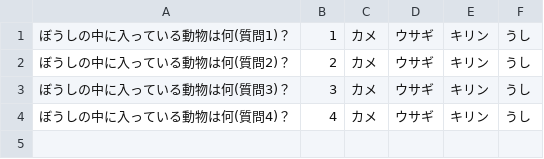
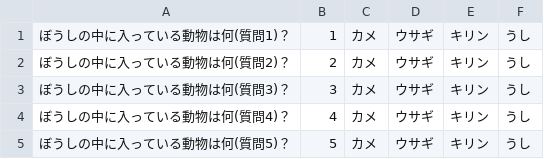
Before and after one commit to LeoAndo/ios-swiftui-training, a CSV file: Quiz/Quiz/quiz.csv, drawn as a sheet.

```diff
--- a/Quiz/Quiz/quiz.csv
+++ b/Quiz/Quiz/quiz.csv
@@ -4 +4,2 @@
 ぼうしの中に入っている動物は何(質問4)？,4,カメ,ウサギ,キリン,うし
+ぼうしの中に入っている動物は何(質問5)？,5,カメ,ウサギ,キリン,うし
```
Also changed, not shown: 8 other files.
